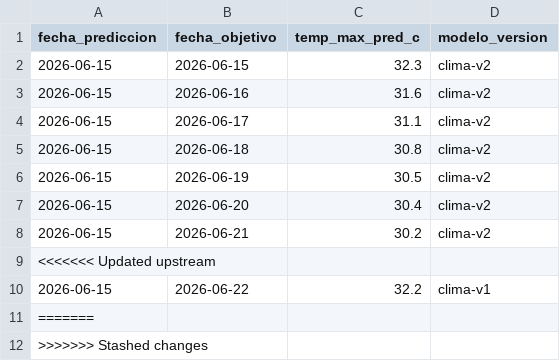
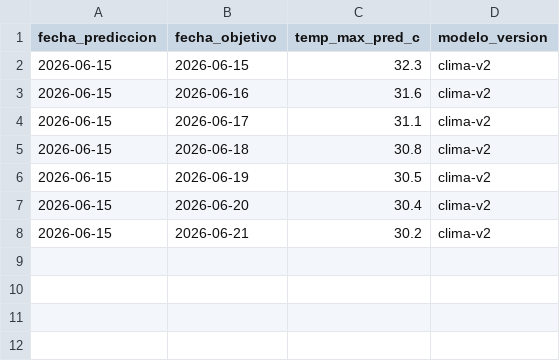
Before and after one commit to CesarG-09/panama-temp-forecast, a CSV file: data/predictions.csv, drawn as a sheet.

```diff
--- a/data/predictions.csv
+++ b/data/predictions.csv
@@ -8,5 +8 @@ fecha_prediccion,fecha_objetivo,temp_max_pred_c,modelo_version
 2026-06-15,2026-06-21,30.2,clima-v2
-<<<<<<< Updated upstream
-2026-06-15,2026-06-22,32.2,clima-v1
-=======
->>>>>>> Stashed changes
```
Also changed, not shown: 1 other file.
